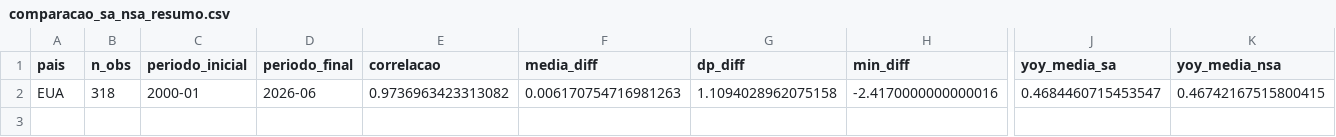
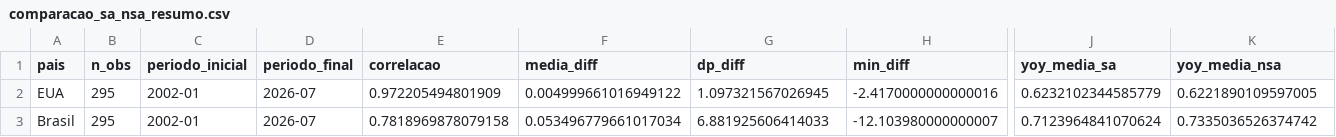
Before and after one commit to RafaelM0204/relatorio-atividade-juros, a CSV file: output_tutorial_3/comparacao_sa_nsa_resumo.csv, drawn as a sheet; only a part is shown, gaps mark what is left out; rows hold the shown columns only; the diff names each change by its address in the sheet, - before the commit and + after, or states it on an @@ line.

```diff
--- a/output_tutorial_3/comparacao_sa_nsa_resumo.csv
+++ b/output_tutorial_3/comparacao_sa_nsa_resumo.csv
-B2 (n_obs): 318
+B2 (n_obs): 295
-C2 (periodo_inicial): 2000-01
+C2 (periodo_inicial): 2002-01
-D2 (periodo_final): 2026-06
+D2 (periodo_final): 2026-07
-E2 (correlacao): 0.9736963423313082
+E2 (correlacao): 0.972205494801909
-F2 (media_diff): 0.006170754716981263
+F2 (media_diff): 0.004999661016949122
-G2 (dp_diff): 1.1094028962075158
+G2 (dp_diff): 1.097321567026945
-J2 (yoy_media_sa): 0.4684460715453547
+J2 (yoy_media_sa): 0.6232102344585779
-K2 (yoy_media_nsa): 0.46742167515800415
+K2 (yoy_media_nsa): 0.6221890109597005
+row 3: Brasil | 295 | 2002-01 | 2026-07 | 0.7818969878079158 | 0.053496779661017034 | 6.881925606414033 | -12.103980000000007 | 0.7123964841070624 | 0.7335036526374742
```
Also changed, not shown: output_tutorial_3/brasil.csv, output_tutorial_3/estatisticas.csv, 6 other files.
